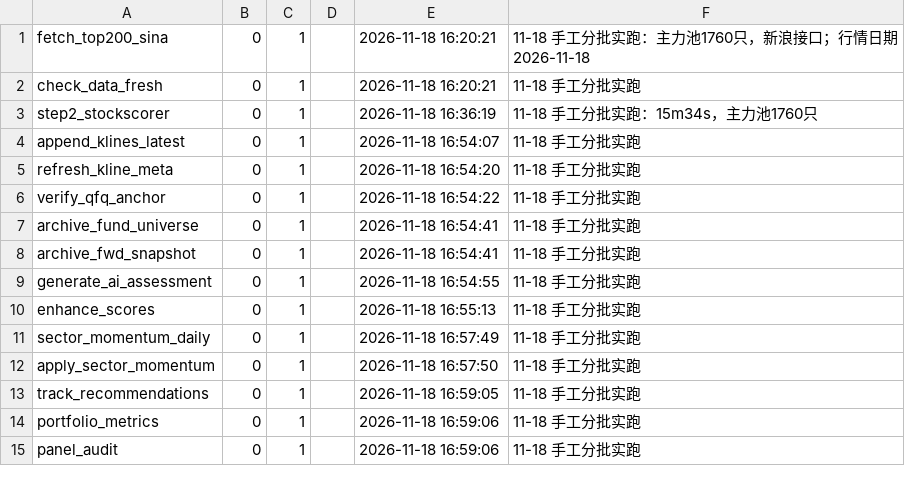
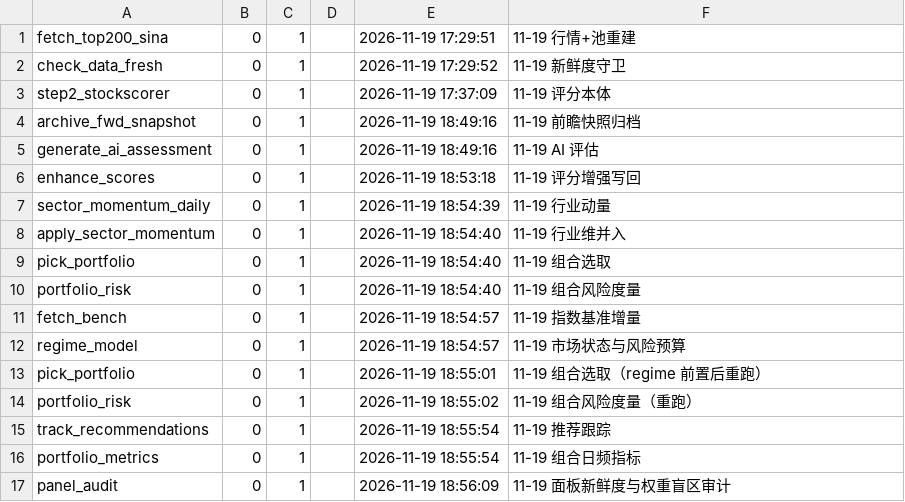
Before and after one commit to cyz87687/stock-top200-report, a TSV file: .pipeline_status.tsv, drawn as a sheet; only a part is shown; the diff covers the shown part only.

```diff
--- a/.pipeline_status.tsv
+++ b/.pipeline_status.tsv
@@ -1,15 +1,17 @@
-fetch_top200_sina	0	1		2026-11-18 16:20:21	11-18 手工分批实跑：主力池1760只，新浪接口；行情日期2026-11-18
-check_data_fresh	0	1		2026-11-18 16:20:21	11-18 手工分批实跑
-step2_stockscorer	0	1		2026-11-18 16:36:19	11-18 手工分批实跑：15m34s，主力池1760只
-append_klines_latest	0	1		2026-11-18 16:54:07	11-18 手工分批实跑
-refresh_kline_meta	0	1		2026-11-18 16:54:20	11-18 手工分批实跑
-verify_qfq_anchor	0	1		2026-11-18 16:54:22	11-18 手工分批实跑
-archive_fund_universe	0	1		2026-11-18 16:54:41	11-18 手工分批实跑
-archive_fwd_snapshot	0	1		2026-11-18 16:54:41	11-18 手工分批实跑
-generate_ai_assessment	0	1		2026-11-18 16:54:55	11-18 手工分批实跑
-enhance_scores	0	1		2026-11-18 16:55:13	11-18 手工分批实跑
-sector_momentum_daily	0	1		2026-11-18 16:57:49	11-18 手工分批实跑
-apply_sector_momentum	0	1		2026-11-18 16:57:50	11-18 手工分批实跑
-track_recommendations	0	1		2026-11-18 16:59:05	11-18 手工分批实跑
-portfolio_metrics	0	1		2026-11-18 16:59:06	11-18 手工分批实跑
-panel_audit	0	1		2026-11-18 16:59:06	11-18 手工分批实跑
+fetch_top200_sina	0	1		2026-11-19 17:29:51	11-19 行情+池重建
+check_data_fresh	0	1		2026-11-19 17:29:52	11-19 新鲜度守卫
+step2_stockscorer	0	1		2026-11-19 17:37:09	11-19 评分本体
+archive_fwd_snapshot	0	1		2026-11-19 18:49:16	11-19 前瞻快照归档
+generate_ai_assessment	0	1		2026-11-19 18:49:16	11-19 AI 评估
+enhance_scores	0	1		2026-11-19 18:53:18	11-19 评分增强写回
+sector_momentum_daily	0	1		2026-11-19 18:54:39	11-19 行业动量
+apply_sector_momentum	0	1		2026-11-19 18:54:40	11-19 行业维并入
+pick_portfolio	0	1		2026-11-19 18:54:40	11-19 组合选取
+portfolio_risk	0	1		2026-11-19 18:54:40	11-19 组合风险度量
+fetch_bench	0	1		2026-11-19 18:54:57	11-19 指数基准增量
+regime_model	0	1		2026-11-19 18:54:57	11-19 市场状态与风险预算
+pick_portfolio	0	1		2026-11-19 18:55:01	11-19 组合选取（regime 前置后重跑）
+portfolio_risk	0	1		2026-11-19 18:55:02	11-19 组合风险度量（重跑）
+track_recommendations	0	1		2026-11-19 18:55:54	11-19 推荐跟踪
+portfolio_metrics	0	1		2026-11-19 18:55:54	11-19 组合日频指标
+panel_audit	0	1		2026-11-19 18:56:09	11-19 面板新鲜度与权重盲区审计
```
Also changed, not shown: 6 added rows, 5 removed rows and 12 edited cells elsewhere in this file, 11 other files.
